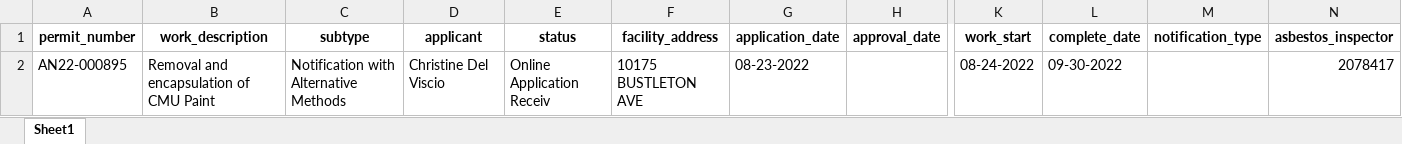
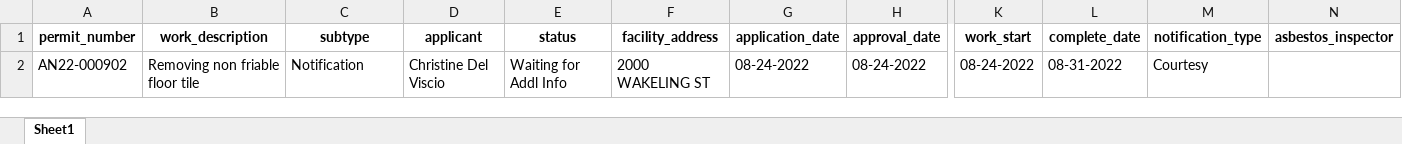
Before and after one commit to PhilaController/asbestos-dashboard-data, an Excel workbook: data/interim/new_data.xlsx, sheet Sheet1, drawn as a sheet; only a part is shown, gaps mark what is left out; values as stored, in another font and other column widths than the file's, no borders; removed rows and columns are numbered as before the commit, all else as after; rows hold the shown columns only; the diff names each change by its address in the sheet, - before the commit and + after, or states it on an @@ line.

```diff
--- a/data/interim/new_data.xlsx (sheet Sheet1)
+++ b/data/interim/new_data.xlsx (sheet Sheet1)
-row 2: AN22-000895 | Removal and encapsulation of CMU Paint | Notification with Alternative Methods | Christine Del Viscio | Online Application Receiv | 10175 BUSTLETON AVE | 08-23-2022 |  | 08-24-2022 | 09-30-2022 |  | 2078417
+row 2: AN22-000902 | Removing non friable floor tile | Notification | Christine Del Viscio | Waiting for Addl Info | 2000 WAKELING ST | 08-24-2022 | 08-24-2022 | 08-24-2022 | 08-31-2022 | Courtesy
```
Also changed, not shown: 3 other files.
